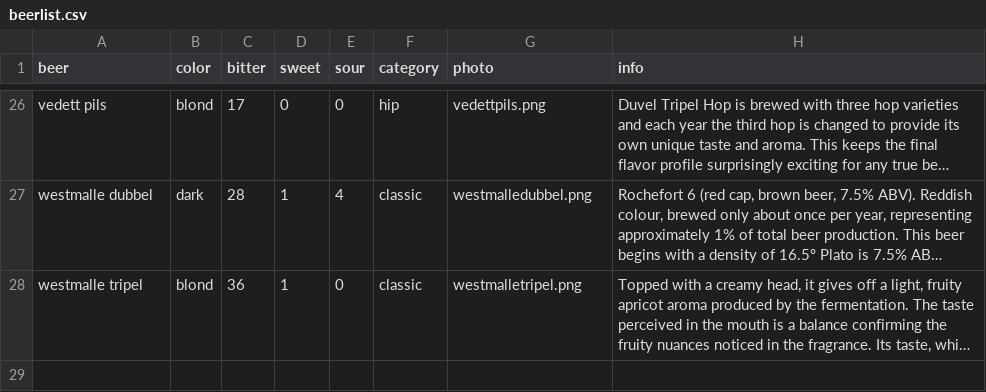
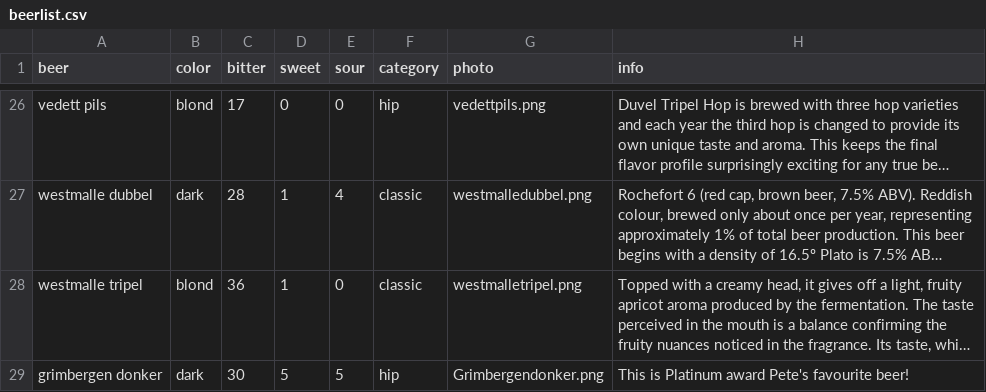
Before and after one commit to lilepeeps/TheBeerBot, a CSV file: src/Bot Application1/beerlist.csv, drawn as a sheet; only a part is shown, gaps mark what is left out; long unchanged cells end in …; the diff names each change by its address in the sheet, - before the commit and + after, or states it on an @@ line.

Commit message:
Added platinum Pete's favo beer

```diff
--- a/src/Bot Application1/beerlist.csv
+++ b/src/Bot Application1/beerlist.csv
+row 29: grimbergen donker | dark | 30 | 5 | 5 | hip | Grimbergendonker.png | This is Platinum award Pete's favourite beer!
```
